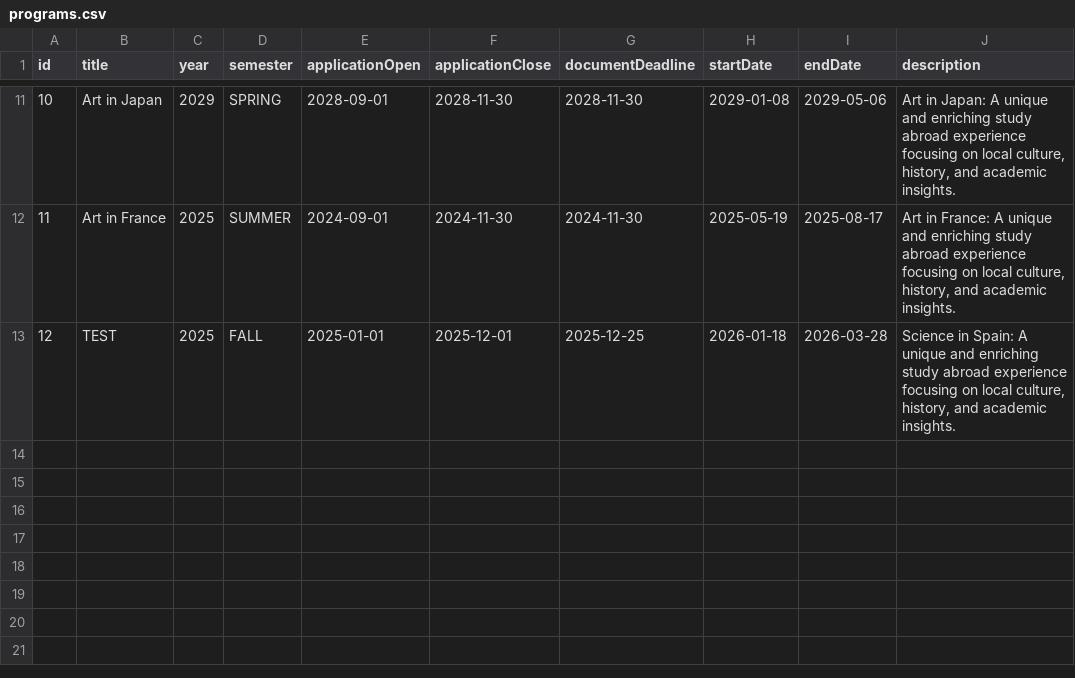
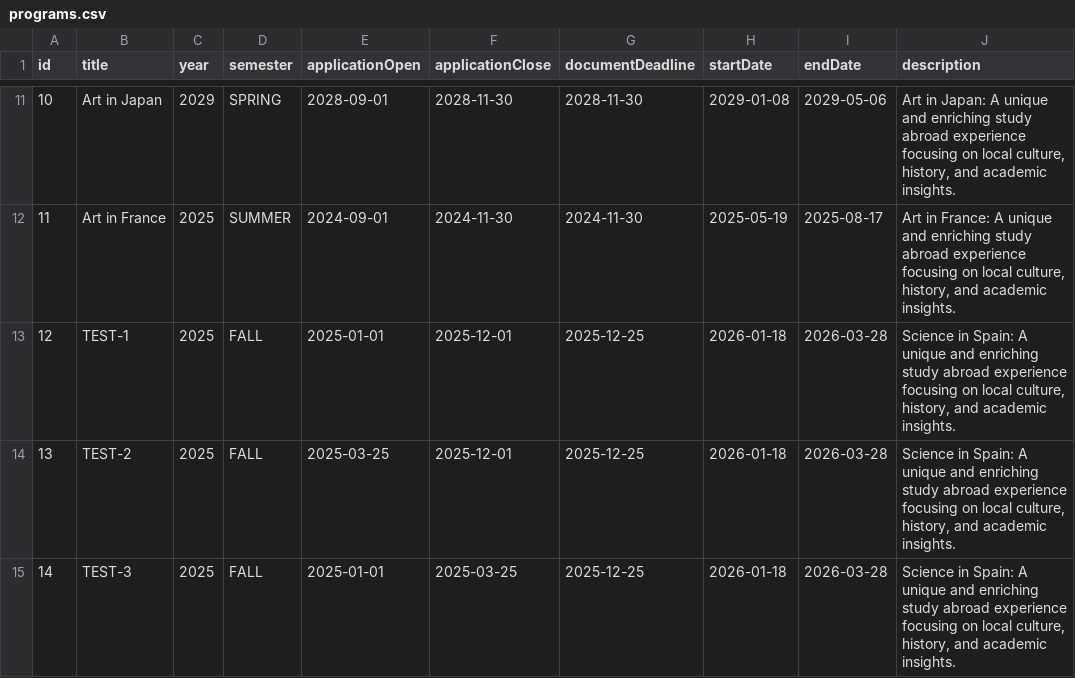
Before and after one commit to eojduc/458abroad, a CSV file: src/main/resources/data/programs.csv, drawn as a sheet; only a part is shown, gaps mark what is left out.

Commit message:
fix edge case with edit application by 1 day

```diff
--- a/src/main/resources/data/programs.csv
+++ b/src/main/resources/data/programs.csv
@@ -12,2 +12,4 @@ id,title,year,semester,applicationOpen,applicationClose,documentDeadline,startDa
 11,Art in France,2025,SUMMER,2024-09-01,2024-11-30,2024-11-30,2025-05-19,2025-08-17,"Art in France: A unique and enriching study abroad experience focusing on local culture, history, and academic insights."
-12,TEST,2025,FALL,2025-01-01,2025-12-01,2025-12-25,2026-01-18,2026-03-28,"Science in Spain: A unique and enriching study abroad experience focusing on local culture, history, and academic insights."
+12,TEST-1,2025,FALL,2025-01-01,2025-12-01,2025-12-25,2026-01-18,2026-03-28,"Science in Spain: A unique and enriching study abroad experience focusing on local culture, history, and academic insights."
+13,TEST-2,2025,FALL,2025-03-25,2025-12-01,2025-12-25,2026-01-18,2026-03-28,"Science in Spain: A unique and enriching study abroad experience focusing on local culture, history, and academic insights."
+14,TEST-3,2025,FALL,2025-01-01,2025-03-25,2025-12-25,2026-01-18,2026-03-28,"Science in Spain: A unique and enriching study abroad experience focusing on local culture, history, and academic insights."
```
Also changed, not shown: src/main/resources/data/questions.csv, 1 other file.
